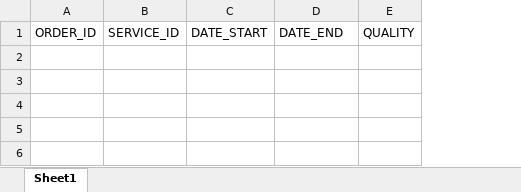
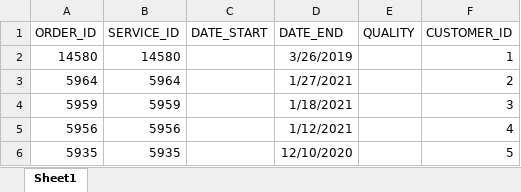
Before and after one commit to Darrian5120/CIS3365, an Excel workbook: CreateScripts/Darrian/Records/FINSIHED_ORDER.xlsx, sheet Sheet1, drawn as a sheet; values as stored, in another font and other column widths than the file's, no borders; the diff names each change by its address in the sheet, - before the commit and + after, or states it on an @@ line.

Commit message:
Update FINSIHED_ORDER.xlsx

```diff
--- a/CreateScripts/Darrian/Records/FINSIHED_ORDER.xlsx (sheet Sheet1)
+++ b/CreateScripts/Darrian/Records/FINSIHED_ORDER.xlsx (sheet Sheet1)
+column F (CUSTOMER_ID), empty
+row 2: 14580 | 14580 |  | 3/26/2019 |  | 1
+row 3: 5964 | 5964 |  | 1/27/2021 |  | 2
+row 4: 5959 | 5959 |  | 1/18/2021 |  | 3
+row 5: 5956 | 5956 |  | 1/12/2021 |  | 4
+row 6: 5935 | 5935 |  | 12/10/2020 |  | 5
```
